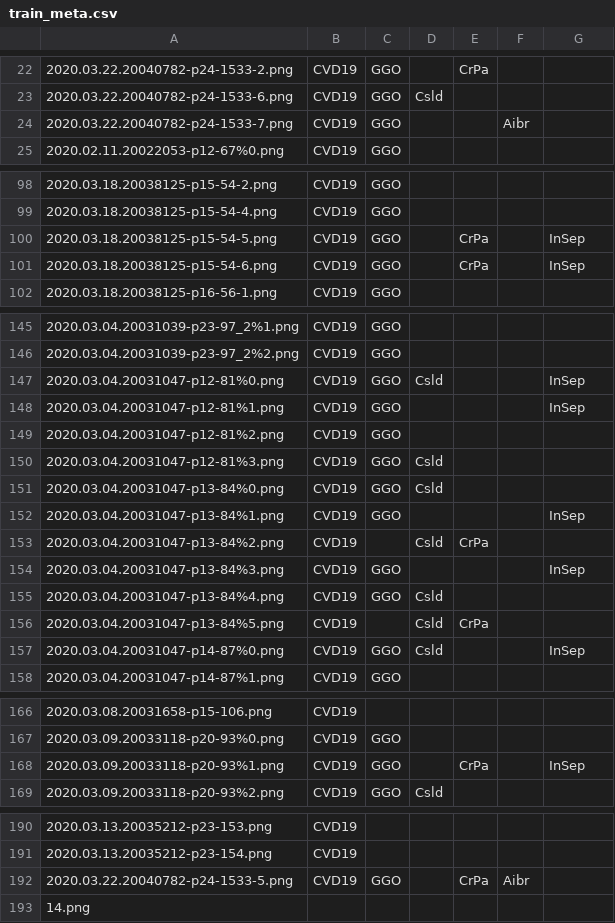
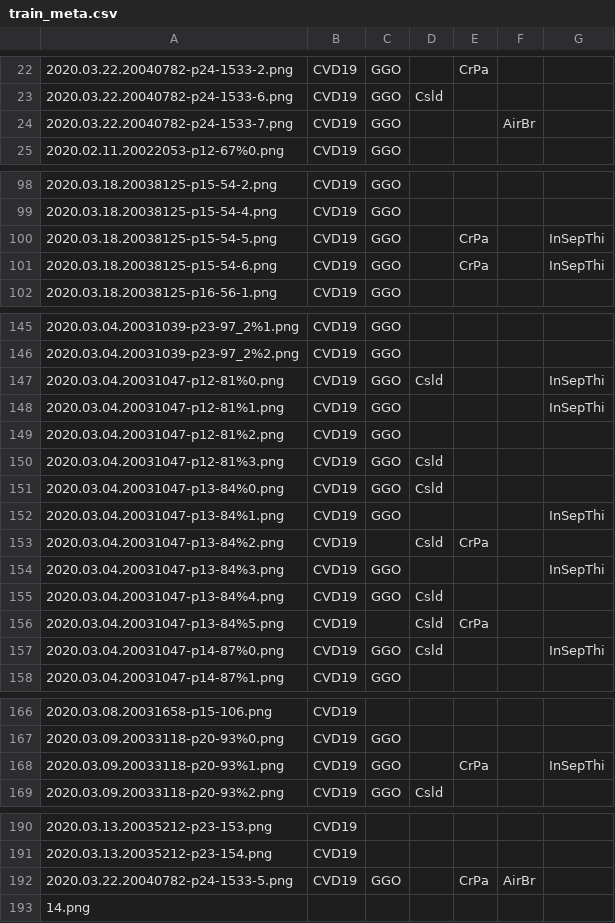
Before and after one commit to xiaoxuegao499/LA-DNN-for-COVID-19-diagnosis, a CSV file: data_split/train_meta.csv, drawn as a sheet; only a part is shown, gaps mark what is left out; the diff covers the shown part only; the diff names each change by its address in the sheet, - before the commit and + after, or states it on an @@ line.

```diff
--- a/data_split/train_meta.csv
+++ b/data_split/train_meta.csv
-F24: Aibr
+F24: AirBr
-G100:G101: InSep
+G100:G101: InSepThi
-G147:G148: InSep
+G147:G148: InSepThi
-G152: InSep
+G152: InSepThi
-G154: InSep
+G154: InSepThi
-G157: InSep
+G157: InSepThi
-G168: InSep
+G168: InSepThi
-F192: Aibr
+F192: AirBr
```
Also changed, not shown: 12 edited cells elsewhere in this file, data_split/test_meta.csv, data_split/val_meta.csv.
